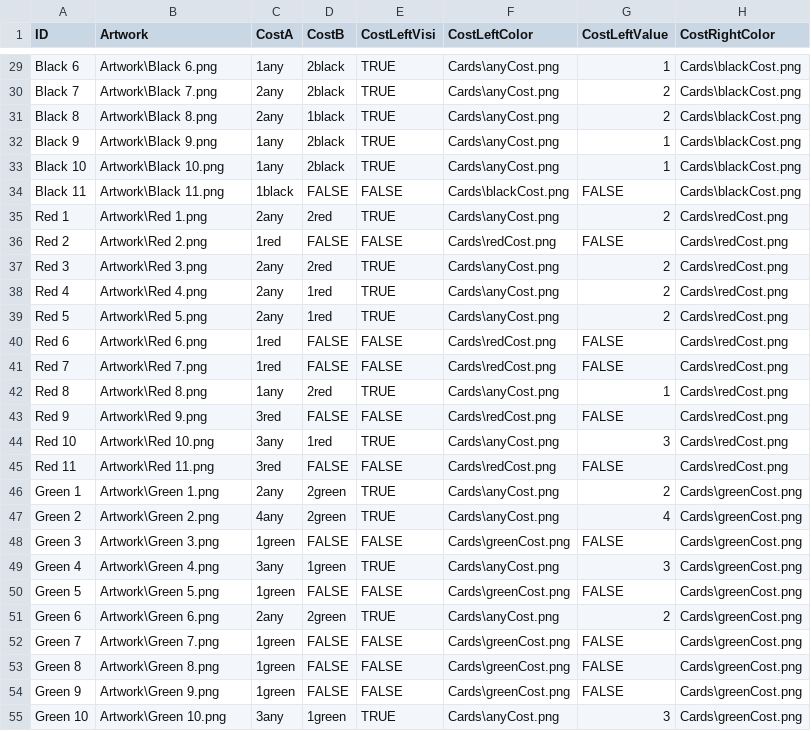
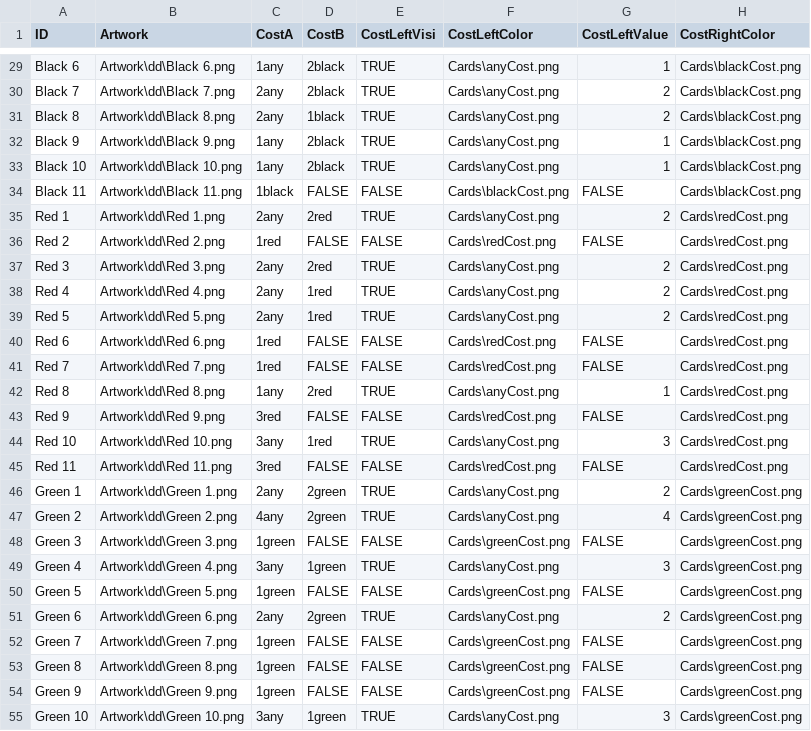
Before and after one commit to Zaqtaro/game-night-mosaic-of-magic-extended, a CSV file: images/Desert Dreams - MAIN.csv, drawn as a sheet; only a part is shown, gaps mark what is left out; the diff covers the shown part only; the diff names each change by its address in the sheet, - before the commit and + after, or states it on an @@ line.

```diff
--- a/images/Desert Dreams - MAIN.csv
+++ b/images/Desert Dreams - MAIN.csv
-B29 (Artwork): Artwork\Black 6.png
+B29 (Artwork): Artwork\dd\Black 6.png
-B30 (Artwork): Artwork\Black 7.png
+B30 (Artwork): Artwork\dd\Black 7.png
-B31 (Artwork): Artwork\Black 8.png
+B31 (Artwork): Artwork\dd\Black 8.png
-B32 (Artwork): Artwork\Black 9.png
+B32 (Artwork): Artwork\dd\Black 9.png
-B33 (Artwork): Artwork\Black 10.png
+B33 (Artwork): Artwork\dd\Black 10.png
-B34 (Artwork): Artwork\Black 11.png
+B34 (Artwork): Artwork\dd\Black 11.png
-B35 (Artwork): Artwork\Red 1.png
+B35 (Artwork): Artwork\dd\Red 1.png
-B36 (Artwork): Artwork\Red 2.png
+B36 (Artwork): Artwork\dd\Red 2.png
-B37 (Artwork): Artwork\Red 3.png
+B37 (Artwork): Artwork\dd\Red 3.png
-B38 (Artwork): Artwork\Red 4.png
+B38 (Artwork): Artwork\dd\Red 4.png
-B39 (Artwork): Artwork\Red 5.png
+B39 (Artwork): Artwork\dd\Red 5.png
-B40 (Artwork): Artwork\Red 6.png
+B40 (Artwork): Artwork\dd\Red 6.png
-B41 (Artwork): Artwork\Red 7.png
+B41 (Artwork): Artwork\dd\Red 7.png
-B42 (Artwork): Artwork\Red 8.png
+B42 (Artwork): Artwork\dd\Red 8.png
-B43 (Artwork): Artwork\Red 9.png
+B43 (Artwork): Artwork\dd\Red 9.png
-B44 (Artwork): Artwork\Red 10.png
+B44 (Artwork): Artwork\dd\Red 10.png
-B45 (Artwork): Artwork\Red 11.png
+B45 (Artwork): Artwork\dd\Red 11.png
-B46 (Artwork): Artwork\Green 1.png
+B46 (Artwork): Artwork\dd\Green 1.png
-B47 (Artwork): Artwork\Green 2.png
+B47 (Artwork): Artwork\dd\Green 2.png
-B48 (Artwork): Artwork\Green 3.png
+B48 (Artwork): Artwork\dd\Green 3.png
-B49 (Artwork): Artwork\Green 4.png
+B49 (Artwork): Artwork\dd\Green 4.png
-B50 (Artwork): Artwork\Green 5.png
+B50 (Artwork): Artwork\dd\Green 5.png
-B51 (Artwork): Artwork\Green 6.png
+B51 (Artwork): Artwork\dd\Green 6.png
-B52 (Artwork): Artwork\Green 7.png
+B52 (Artwork): Artwork\dd\Green 7.png
-B53 (Artwork): Artwork\Green 8.png
+B53 (Artwork): Artwork\dd\Green 8.png
-B54 (Artwork): Artwork\Green 9.png
+B54 (Artwork): Artwork\dd\Green 9.png
-B55 (Artwork): Artwork\Green 10.png
+B55 (Artwork): Artwork\dd\Green 10.png
```
Also changed, not shown: 5 added rows and 50 edited cells elsewhere in this file, 18 other files.
